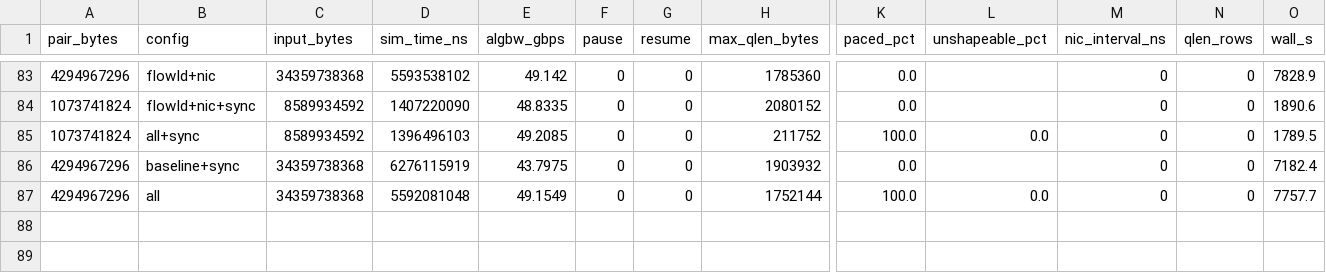
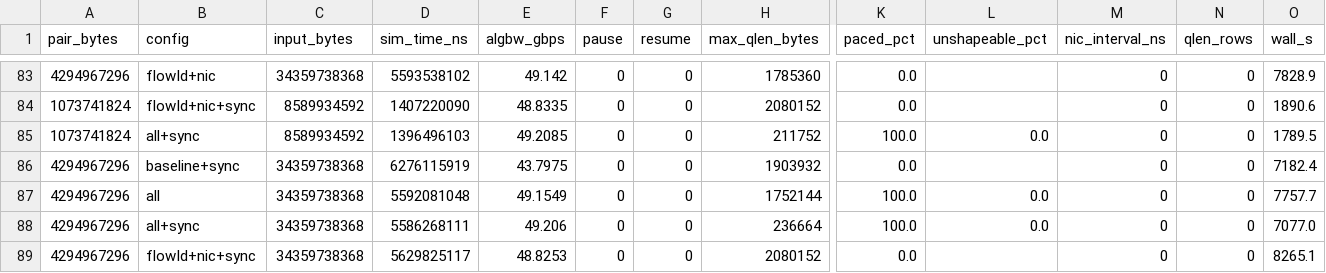
Before and after one commit to Woooooffy/ns-3-alibabacloud, a CSV file: simulation/scratch/sweep_results/mini_2gpu_1nic_ack/results.csv, drawn as a sheet; only a part is shown, gaps mark what is left out; rows hold the shown columns only; the diff names each change by its address in the sheet, - before the commit and + after, or states it on an @@ line.

```diff
--- a/simulation/scratch/sweep_results/mini_2gpu_1nic_ack/results.csv
+++ b/simulation/scratch/sweep_results/mini_2gpu_1nic_ack/results.csv
+row 88: 4294967296 | all+sync | 34359738368 | 5586268111 | 49.206 | 0 | 0 | 236664 | 100.0 | 0.0 | 0 | 0 | 7077.0
+row 89: 4294967296 | flowId+nic+sync | 34359738368 | 5629825117 | 48.8253 | 0 | 0 | 2080152 | 0.0 |  | 0 | 0 | 8265.1
```
Also changed, not shown: 5 other files.
